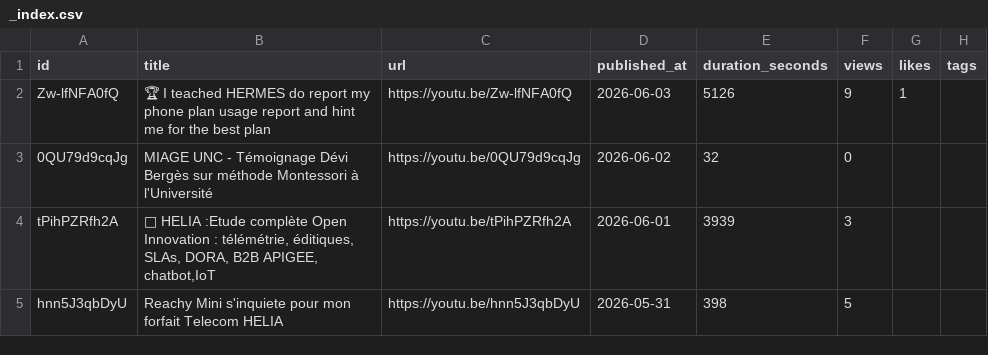
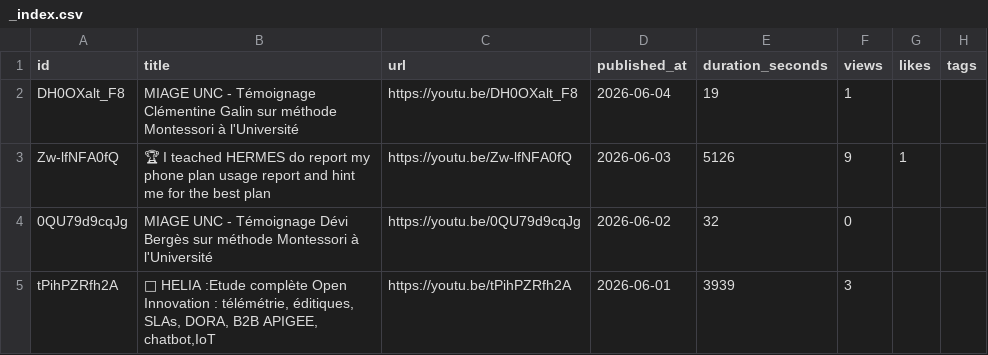
Before and after one commit to adriens/whoami, a CSV file: data/youtube/devops-lab/_index.csv, drawn as a sheet; only a part is shown; the shorter side is filled out with more unchanged rows; the diff names each change by its address in the sheet, - before the commit and + after, or states it on an @@ line.

```diff
--- a/data/youtube/devops-lab/_index.csv
+++ b/data/youtube/devops-lab/_index.csv
+row 2: DH0OXalt_F8 | MIAGE UNC - Témoignage Clémentine Galin sur méthode Montessori à l'Université | https://youtu.be/DH0OXalt_F8 | 2026-06-04 | 19 | 1
```
Also changed, not shown: data/linkedin/adrien-sales/recommendations/_index.csv, 3 other files.
